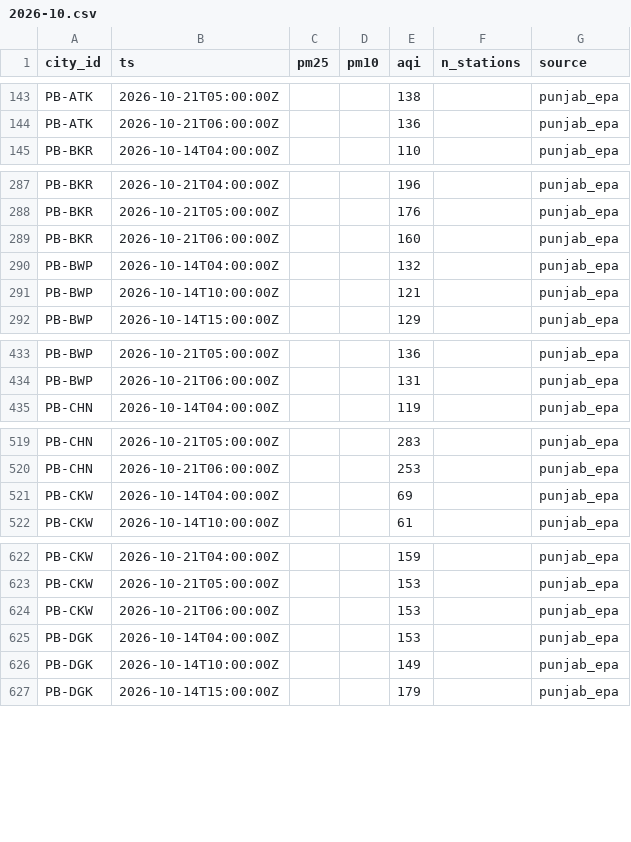
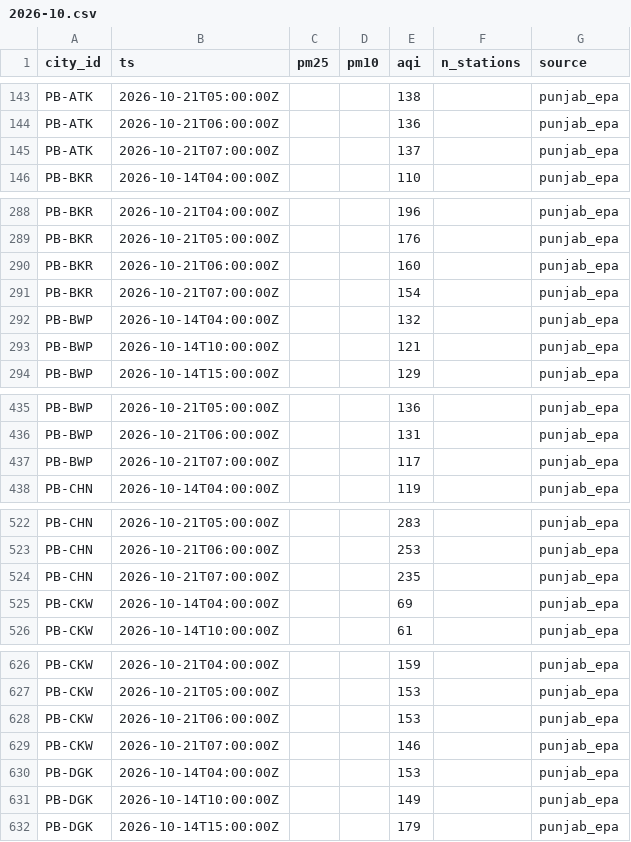
Before and after one commit to Xftab/airlume, a CSV file: data/archive/city_hourly/punjab_epa/2026-10.csv, drawn as a sheet; only a part is shown, gaps mark what is left out; the diff covers the shown part only.

Commit message:
data: hourly collection 2026-10-21T08:00Z

```diff
--- a/data/archive/city_hourly/punjab_epa/2026-10.csv
+++ b/data/archive/city_hourly/punjab_epa/2026-10.csv
@@ -144,2 +144,3 @@ PB-ATK,2026-10-21T05:00:00Z,,,138,,punjab_epa
 PB-ATK,2026-10-21T06:00:00Z,,,136,,punjab_epa
+PB-ATK,2026-10-21T07:00:00Z,,,137,,punjab_epa
 PB-BKR,2026-10-14T04:00:00Z,,,110,,punjab_epa
@@ -289,2 +290,3 @@ PB-BKR,2026-10-21T05:00:00Z,,,176,,punjab_epa
 PB-BKR,2026-10-21T06:00:00Z,,,160,,punjab_epa
+PB-BKR,2026-10-21T07:00:00Z,,,154,,punjab_epa
 PB-BWP,2026-10-14T04:00:00Z,,,132,,punjab_epa
@@ -434,2 +436,3 @@ PB-BWP,2026-10-21T05:00:00Z,,,136,,punjab_epa
 PB-BWP,2026-10-21T06:00:00Z,,,131,,punjab_epa
+PB-BWP,2026-10-21T07:00:00Z,,,117,,punjab_epa
 PB-CHN,2026-10-14T04:00:00Z,,,119,,punjab_epa
@@ -520,2 +523,3 @@ PB-CHN,2026-10-21T05:00:00Z,,,283,,punjab_epa
 PB-CHN,2026-10-21T06:00:00Z,,,253,,punjab_epa
+PB-CHN,2026-10-21T07:00:00Z,,,235,,punjab_epa
 PB-CKW,2026-10-14T04:00:00Z,,,69,,punjab_epa
@@ -624,2 +628,3 @@ PB-CKW,2026-10-21T05:00:00Z,,,153,,punjab_epa
 PB-CKW,2026-10-21T06:00:00Z,,,153,,punjab_epa
+PB-CKW,2026-10-21T07:00:00Z,,,146,,punjab_epa
 PB-DGK,2026-10-14T04:00:00Z,,,153,,punjab_epa
```
Also changed, not shown: 26 added rows elsewhere in this file, data/archive/city_hourly/open_meteo_cams/2026-10.csv, data/archive/forecasts/open_meteo_cams_forecast/2026-10.csv, 2 other files.
